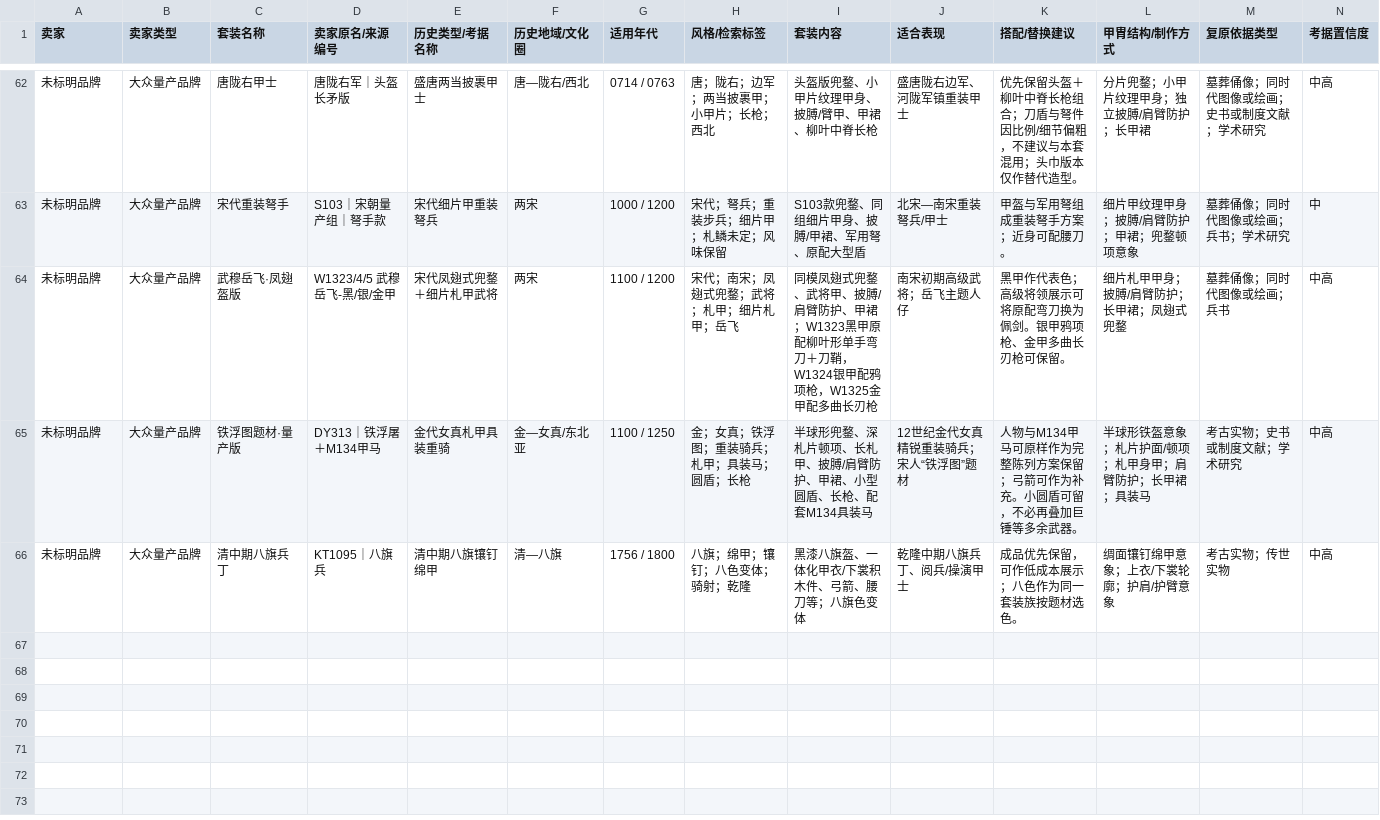
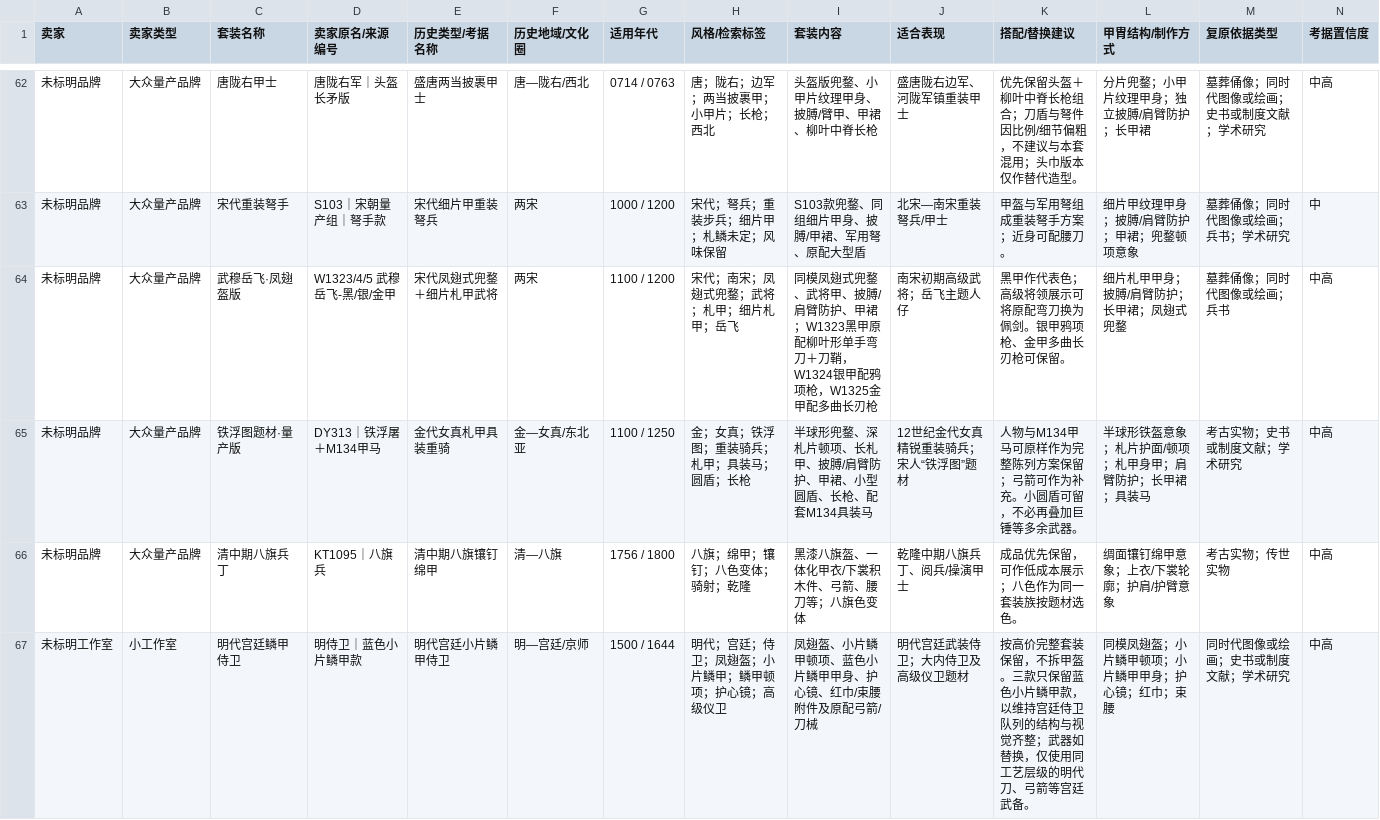
Before and after one commit to changesoy/Historically-Informed-LEGO-Minifigure-Armor-Weapons, a CSV file: CSV同步表格/东亚人仔配件_套装索引.csv, drawn as a sheet; only a part is shown, gaps mark what is left out; rows hold the shown columns only; the diff covers the shown part only; the diff names each change by its address in the sheet, - before the commit and + after, or states it on an @@ line.

```diff
--- a/CSV同步表格/东亚人仔配件_套装索引.csv
+++ b/CSV同步表格/东亚人仔配件_套装索引.csv
+row 67: 未标明工作室 | 小工作室 | 明代宫廷鳞甲侍卫 | 明侍卫｜蓝色小片鳞甲款 | 明代宫廷小片鳞甲侍卫 | 明—宫廷/京师 | 1500 / 1644 | 明代；宫廷；侍卫；凤翅盔；小片鳞甲；鳞甲顿项；护心镜；高级仪卫 | 凤翅盔、小片鳞甲顿项、蓝色小片鳞甲甲身、护心镜、红巾/束腰附件及原配弓箭/刀械 | 明代宫廷武装侍卫；大内侍卫及高级仪卫题材 | 按高价完整套装保留，不拆甲盔。三款只保留蓝色小片鳞甲款，以维持宫廷侍卫队列的结构与视觉齐整；武器如替换，仅使用同工艺层级的明代刀、弓箭等宫廷武备。 | 同模凤翅盔；小片鳞甲顿项；小片鳞甲甲身；护心镜；红巾；束腰 | 同时代图像或绘画；史书或制度文献；学术研究 | 中高
```
Also changed, not shown: 1 added row and 1 edited cell elsewhere in this file, CSV同步表格/东亚人仔配件_说明与规则.csv, 17 other files.
